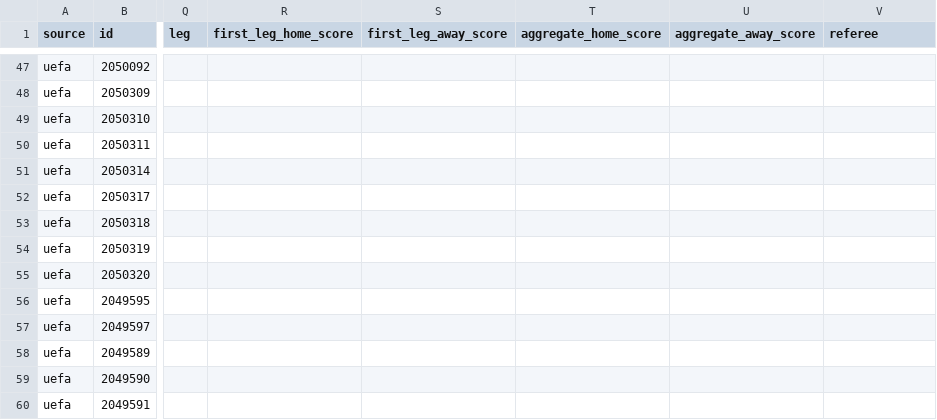
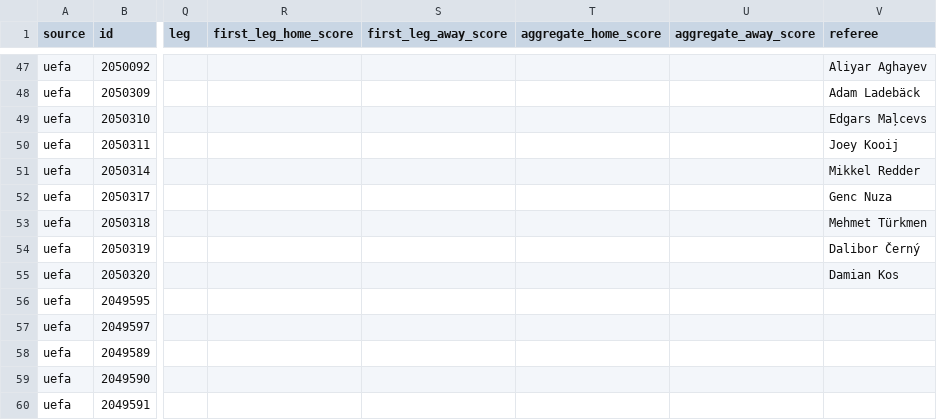
Before and after one commit to bogdasovandrej/xg-edge, a CSV file: reports/live/current_fixtures.csv, drawn as a sheet; only a part is shown, gaps mark what is left out; the diff covers the shown part only; the diff names each change by its address in the sheet, - before the commit and + after, or states it on an @@ line.

```diff
--- a/reports/live/current_fixtures.csv
+++ b/reports/live/current_fixtures.csv
-V47 (referee): (empty)
+V47 (referee): Aliyar Aghayev
-V48 (referee): (empty)
+V48 (referee): Adam Ladebäck
-V49 (referee): (empty)
+V49 (referee): Edgars Maļcevs
-V50 (referee): (empty)
+V50 (referee): Joey Kooij
-V51 (referee): (empty)
+V51 (referee): Mikkel Redder
-V52 (referee): (empty)
+V52 (referee): Genc Nuza
-V53 (referee): (empty)
+V53 (referee): Mehmet Türkmen
-V54 (referee): (empty)
+V54 (referee): Dalibor Černý
-V55 (referee): (empty)
+V55 (referee): Damian Kos
```
Also changed, not shown: 27 edited cells elsewhere in this file, 8 other files.
